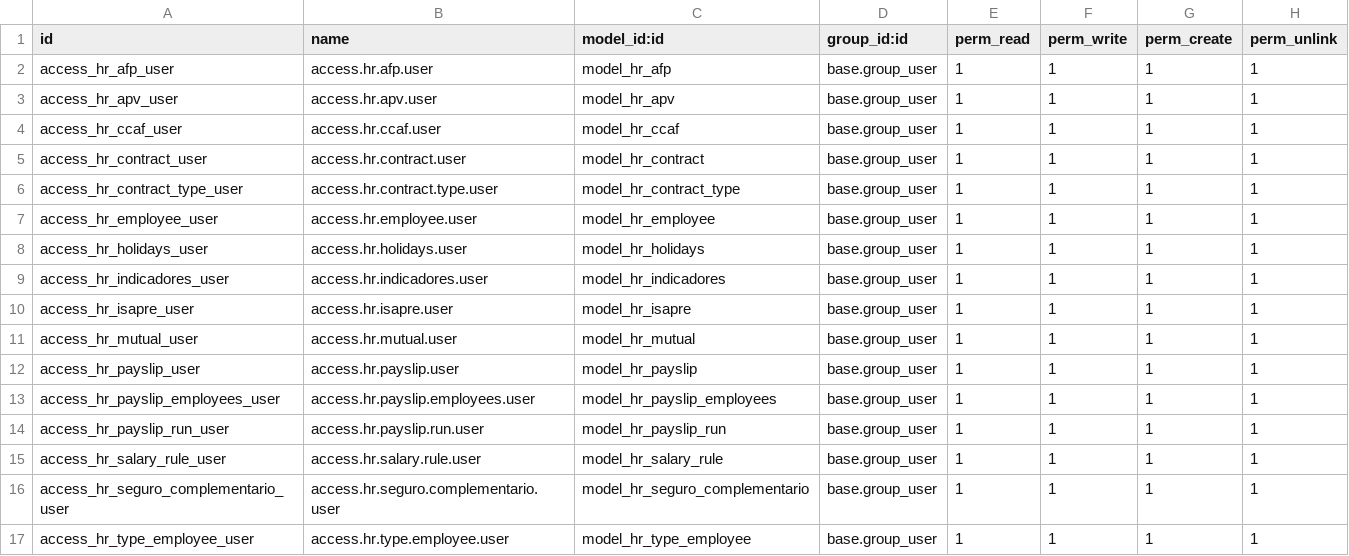
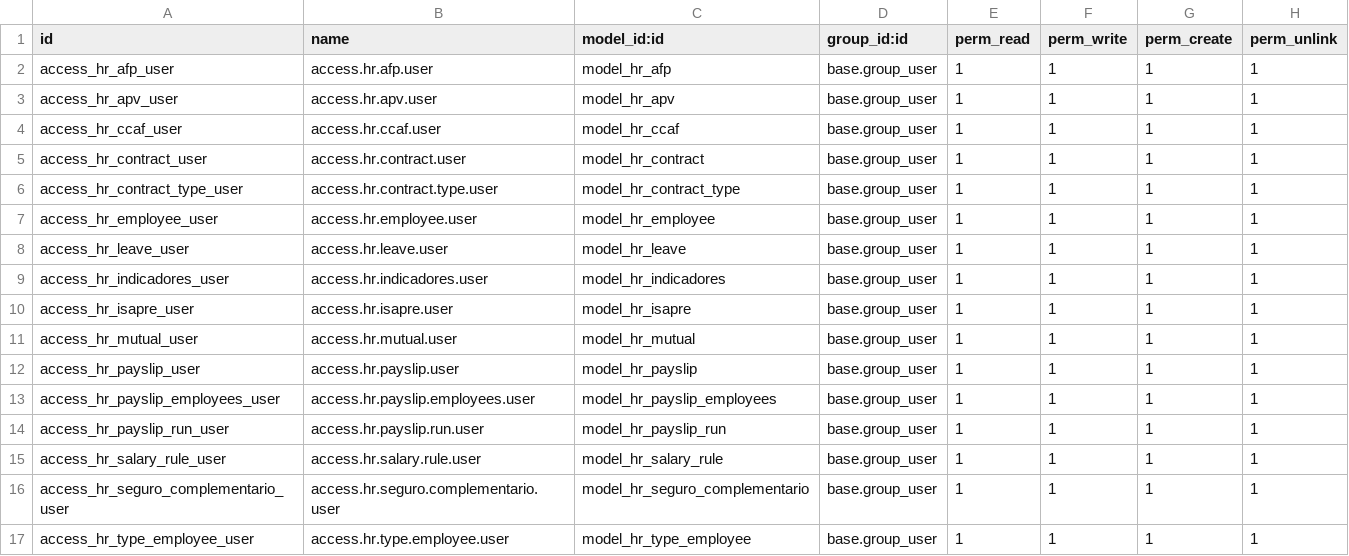
Before and after one commit to simpledigitalCL/l10n_cl_simpledigital_payroll, a CSV file: l10n_cl_simpledigital_payroll_odoo_sh_Chile/l10n_cl_simpledigital_payroll/security/ir.model.access.csv, drawn as a sheet.

Commit message:
Update ir.model.access.csv

```diff
--- a/l10n_cl_simpledigital_payroll_odoo_sh_Chile/l10n_cl_simpledigital_payroll/security/ir.model.access.csv
+++ b/l10n_cl_simpledigital_payroll_odoo_sh_Chile/l10n_cl_simpledigital_payroll/security/ir.model.access.csv
@@ -7,3 +7,3 @@ access_hr_contract_type_user,access.hr.contract.type.user,model_hr_contract_type
 access_hr_employee_user,access.hr.employee.user,model_hr_employee,base.group_user,1,1,1,1
-access_hr_holidays_user,access.hr.holidays.user,model_hr_holidays,base.group_user,1,1,1,1
+access_hr_leave_user,access.hr.leave.user,model_hr_leave,base.group_user,1,1,1,1
 access_hr_indicadores_user,access.hr.indicadores.user,model_hr_indicadores,base.group_user,1,1,1,1
```
